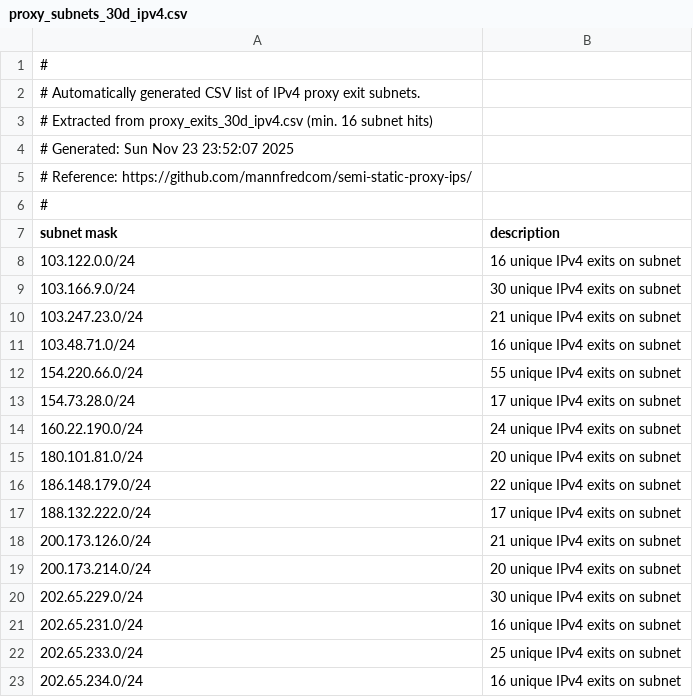
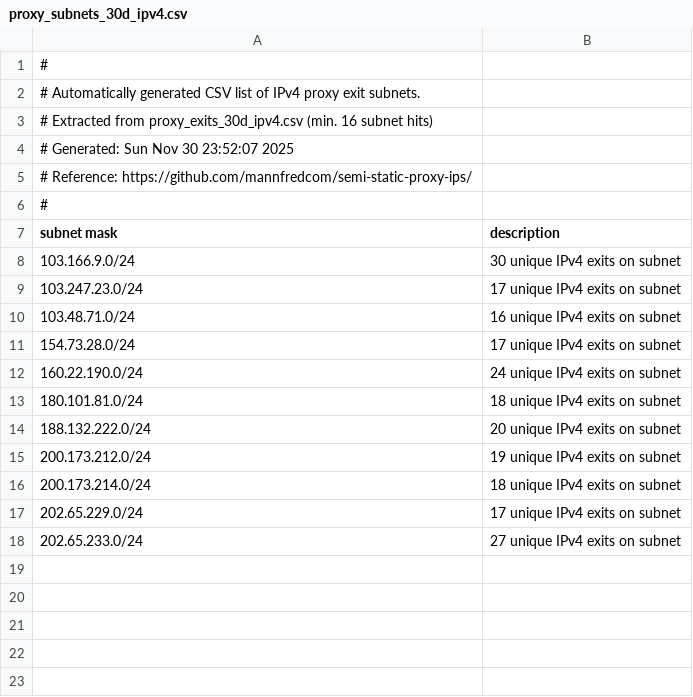
Before and after one commit to mannfredcom/semi-static-proxy-ips, a CSV file: proxy_subnets_30d_ipv4.csv, drawn as a sheet.

```diff
--- a/proxy_subnets_30d_ipv4.csv
+++ b/proxy_subnets_30d_ipv4.csv
@@ -3,3 +3,3 @@
 # Extracted from proxy_exits_30d_ipv4.csv (min. 16 subnet hits)
-# Generated: Sun Nov 23 23:52:07 2025
+# Generated: Sun Nov 30 23:52:07 2025
 # Reference: https://github.com/mannfredcom/semi-static-proxy-ips/
@@ -7,17 +7,12 @@
 subnet mask,description
-103.122.0.0/24,16 unique IPv4 exits on subnet
 103.166.9.0/24,30 unique IPv4 exits on subnet
-103.247.23.0/24,21 unique IPv4 exits on subnet
+103.247.23.0/24,17 unique IPv4 exits on subnet
 103.48.71.0/24,16 unique IPv4 exits on subnet
-154.220.66.0/24,55 unique IPv4 exits on subnet
 154.73.28.0/24,17 unique IPv4 exits on subnet
 160.22.190.0/24,24 unique IPv4 exits on subnet
-180.101.81.0/24,20 unique IPv4 exits on subnet
-186.148.179.0/24,22 unique IPv4 exits on subnet
-188.132.222.0/24,17 unique IPv4 exits on subnet
-200.173.126.0/24,21 unique IPv4 exits on subnet
-200.173.214.0/24,20 unique IPv4 exits on subnet
-202.65.229.0/24,30 unique IPv4 exits on subnet
-202.65.231.0/24,16 unique IPv4 exits on subnet
-202.65.233.0/24,25 unique IPv4 exits on subnet
-202.65.234.0/24,16 unique IPv4 exits on subnet
+180.101.81.0/24,18 unique IPv4 exits on subnet
+188.132.222.0/24,20 unique IPv4 exits on subnet
+200.173.212.0/24,19 unique IPv4 exits on subnet
+200.173.214.0/24,18 unique IPv4 exits on subnet
+202.65.229.0/24,17 unique IPv4 exits on subnet
+202.65.233.0/24,27 unique IPv4 exits on subnet
```
Also changed, not shown: proxy_exits_30d_ipv6.csv, proxy_exits_7d_ipv6.csv, 8 other files.
